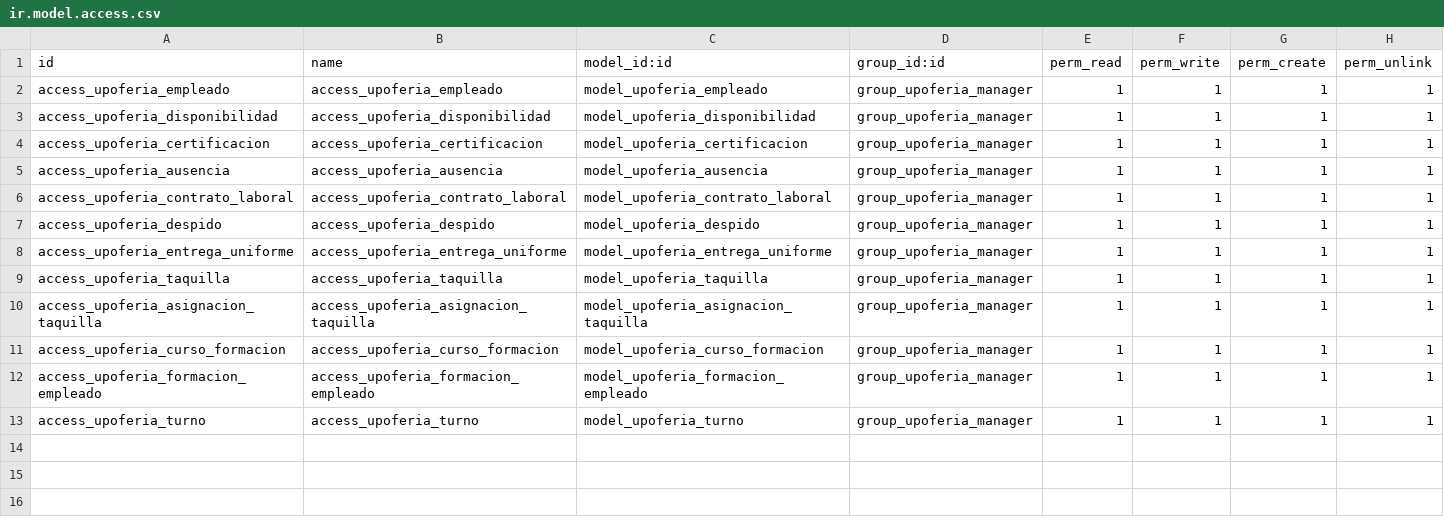
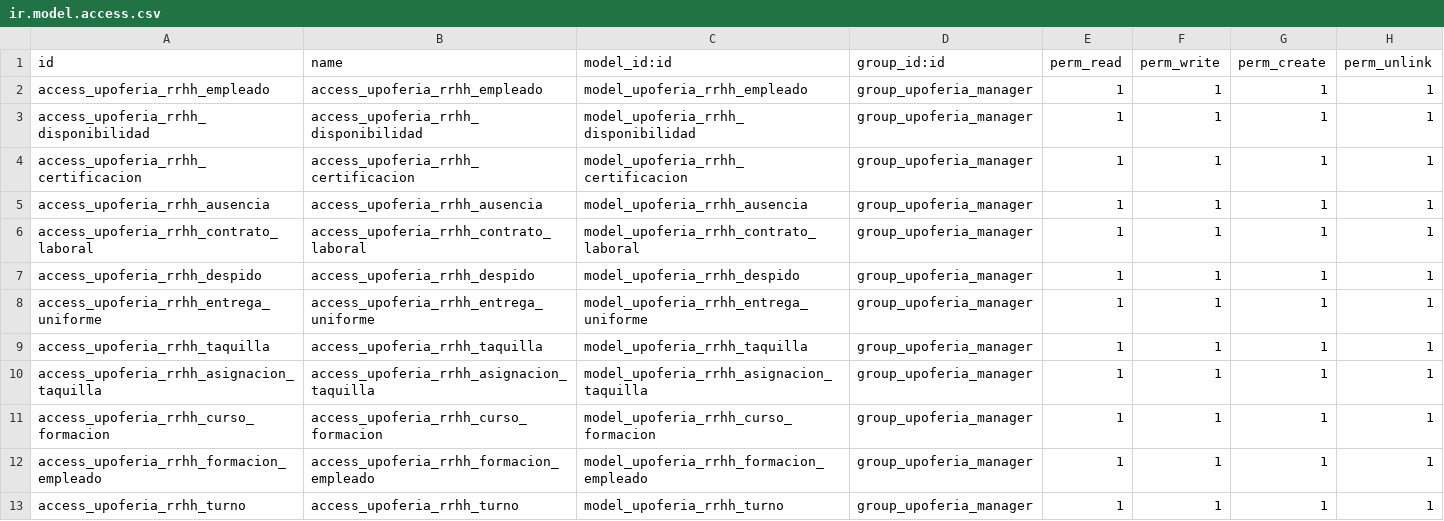
Before and after one commit to alemarmer/TSI-UPOFERIA, a CSV file: Código/upoferia/security/ir.model.access.csv, drawn as a sheet.

```diff
--- a/Código/upoferia/security/ir.model.access.csv
+++ b/Código/upoferia/security/ir.model.access.csv
@@ -1,13 +1,13 @@
 id,name,model_id:id,group_id:id,perm_read,perm_write,perm_create,perm_unlink
-access_upoferia_empleado,access_upoferia_empleado,model_upoferia_empleado,group_upoferia_manager,1,1,1,1
-access_upoferia_disponibilidad,access_upoferia_disponibilidad,model_upoferia_disponibilidad,group_upoferia_manager,1,1,1,1
-access_upoferia_certificacion,access_upoferia_certificacion,model_upoferia_certificacion,group_upoferia_manager,1,1,1,1
-access_upoferia_ausencia,access_upoferia_ausencia,model_upoferia_ausencia,group_upoferia_manager,1,1,1,1
-access_upoferia_contrato_laboral,access_upoferia_contrato_laboral,model_upoferia_contrato_laboral,group_upoferia_manager,1,1,1,1
-access_upoferia_despido,access_upoferia_despido,model_upoferia_despido,group_upoferia_manager,1,1,1,1
-access_upoferia_entrega_uniforme,access_upoferia_entrega_uniforme,model_upoferia_entrega_uniforme,group_upoferia_manager,1,1,1,1
-access_upoferia_taquilla,access_upoferia_taquilla,model_upoferia_taquilla,group_upoferia_manager,1,1,1,1
-access_upoferia_asignacion_taquilla,access_upoferia_asignacion_taquilla,model_upoferia_asignacion_taquilla,group_upoferia_manager,1,1,1,1
-access_upoferia_curso_formacion,access_upoferia_curso_formacion,model_upoferia_curso_formacion,group_upoferia_manager,1,1,1,1
-access_upoferia_formacion_empleado,access_upoferia_formacion_empleado,model_upoferia_formacion_empleado,group_upoferia_manager,1,1,1,1
-access_upoferia_turno,access_upoferia_turno,model_upoferia_turno,group_upoferia_manager,1,1,1,1
+access_upoferia_rrhh_empleado,access_upoferia_rrhh_empleado,model_upoferia_rrhh_empleado,group_upoferia_manager,1,1,1,1
+access_upoferia_rrhh_disponibilidad,access_upoferia_rrhh_disponibilidad,model_upoferia_rrhh_disponibilidad,group_upoferia_manager,1,1,1,1
+access_upoferia_rrhh_certificacion,access_upoferia_rrhh_certificacion,model_upoferia_rrhh_certificacion,group_upoferia_manager,1,1,1,1
+access_upoferia_rrhh_ausencia,access_upoferia_rrhh_ausencia,model_upoferia_rrhh_ausencia,group_upoferia_manager,1,1,1,1
+access_upoferia_rrhh_contrato_laboral,access_upoferia_rrhh_contrato_laboral,model_upoferia_rrhh_contrato_laboral,group_upoferia_manager,1,1,1,1
+access_upoferia_rrhh_despido,access_upoferia_rrhh_despido,model_upoferia_rrhh_despido,group_upoferia_manager,1,1,1,1
+access_upoferia_rrhh_entrega_uniforme,access_upoferia_rrhh_entrega_uniforme,model_upoferia_rrhh_entrega_uniforme,group_upoferia_manager,1,1,1,1
+access_upoferia_rrhh_taquilla,access_upoferia_rrhh_taquilla,model_upoferia_rrhh_taquilla,group_upoferia_manager,1,1,1,1
+access_upoferia_rrhh_asignacion_taquilla,access_upoferia_rrhh_asignacion_taquilla,model_upoferia_rrhh_asignacion_taquilla,group_upoferia_manager,1,1,1,1
+access_upoferia_rrhh_curso_formacion,access_upoferia_rrhh_curso_formacion,model_upoferia_rrhh_curso_formacion,group_upoferia_manager,1,1,1,1
+access_upoferia_rrhh_formacion_empleado,access_upoferia_rrhh_formacion_empleado,model_upoferia_rrhh_formacion_empleado,group_upoferia_manager,1,1,1,1
+access_upoferia_rrhh_turno,access_upoferia_rrhh_turno,model_upoferia_rrhh_turno,group_upoferia_manager,1,1,1,1
```
Also changed, not shown: 25 other files.
